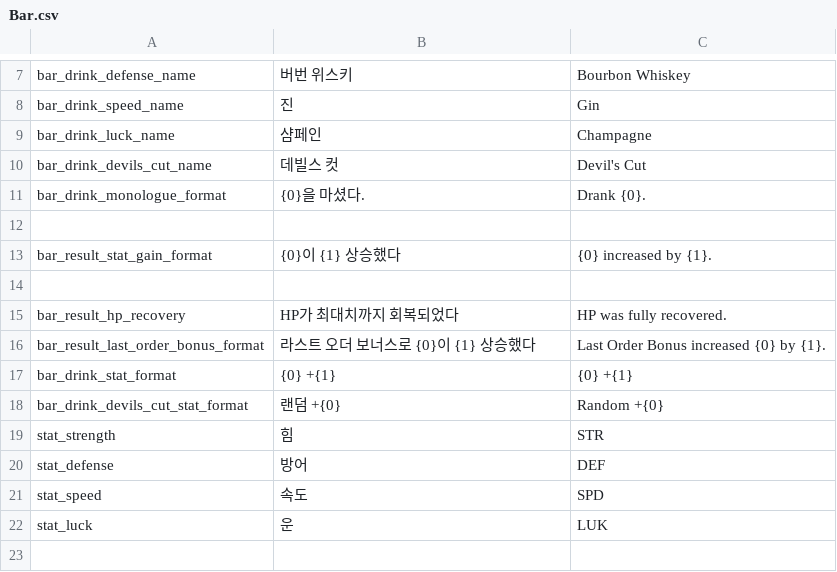
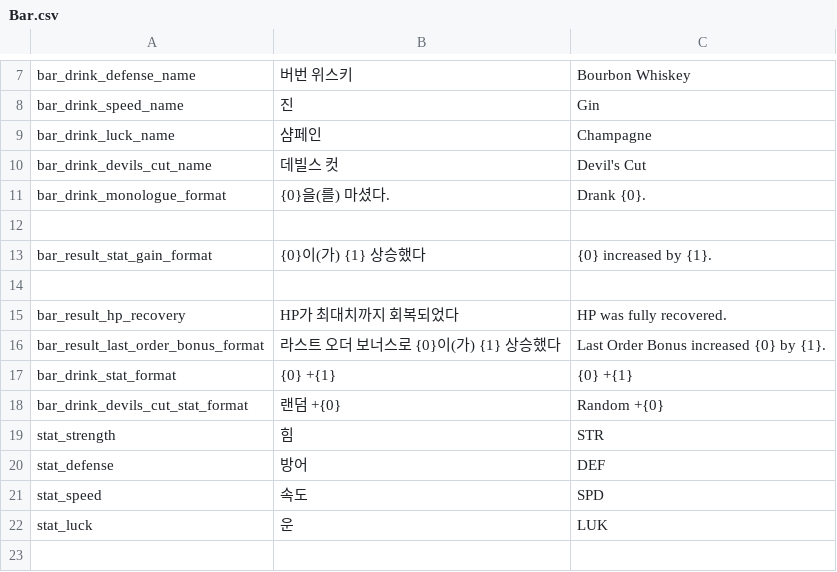
Before and after one commit to albertk0305/DevilsCut, a CSV file: Assets/CSV/Bar.csv, drawn as a sheet; only a part is shown, gaps mark what is left out.

```diff
--- a/Assets/CSV/Bar.csv
+++ b/Assets/CSV/Bar.csv
@@ -10,8 +10,8 @@ bar_drink_luck_name,샴페인,Champagne
 bar_drink_devils_cut_name,데빌스 컷,Devil's Cut
-bar_drink_monologue_format,{0}을 마셨다.,Drank {0}.
+bar_drink_monologue_format,{0}을(를) 마셨다.,Drank {0}.
 ,,
-bar_result_stat_gain_format,{0}이 {1} 상승했다,{0} increased by {1}.
+bar_result_stat_gain_format,{0}이(가) {1} 상승했다,{0} increased by {1}.
 ,,
 bar_result_hp_recovery,HP가 최대치까지 회복되었다,HP was fully recovered.
-bar_result_last_order_bonus_format,라스트 오더 보너스로 {0}이 {1} 상승했다,Last Order Bonus increased {0} by {1}.
+bar_result_last_order_bonus_format,라스트 오더 보너스로 {0}이(가) {1} 상승했다,Last Order Bonus increased {0} by {1}.
 bar_drink_stat_format,{0} +{1},{0} +{1}
```
Also changed, not shown: Assets/CSV/BlackMarket.csv, 23 other files.
